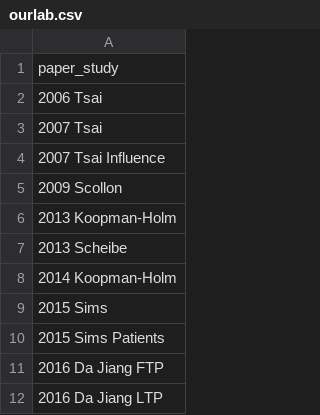
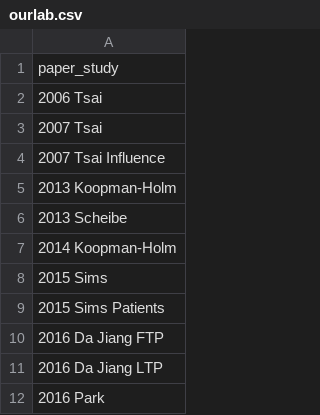
Before and after one commit to mlko53/IA-Meta, a CSV file: standardize/standardize_pt1/ourlab.csv, drawn as a sheet; only a part is shown; the shorter side is filled out with more unchanged rows.

```diff
--- a/standardize/standardize_pt1/ourlab.csv
+++ b/standardize/standardize_pt1/ourlab.csv
@@ -4,3 +4,2 @@
 2007 Tsai Influence
-2009 Scollon
 2013 Koopman-Holm
```
Also changed, not shown: 1 other file.
